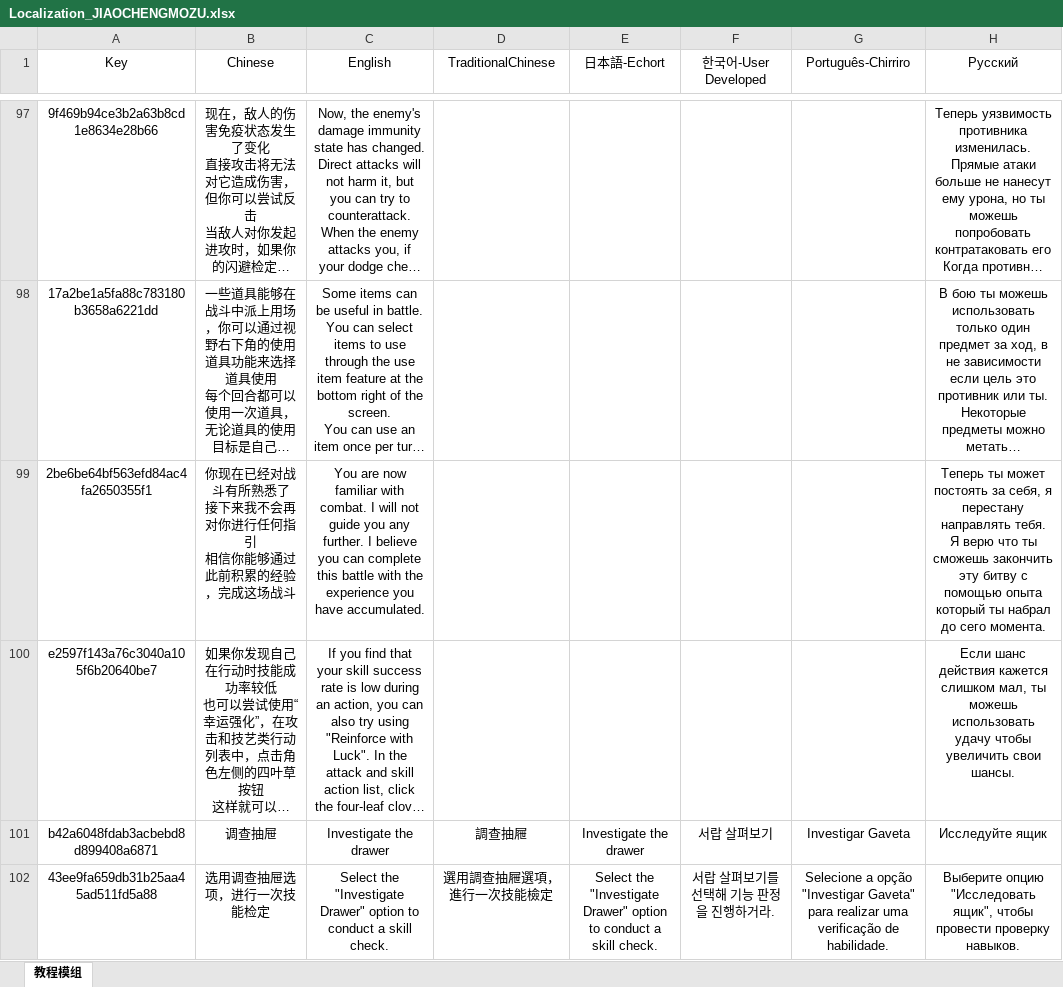
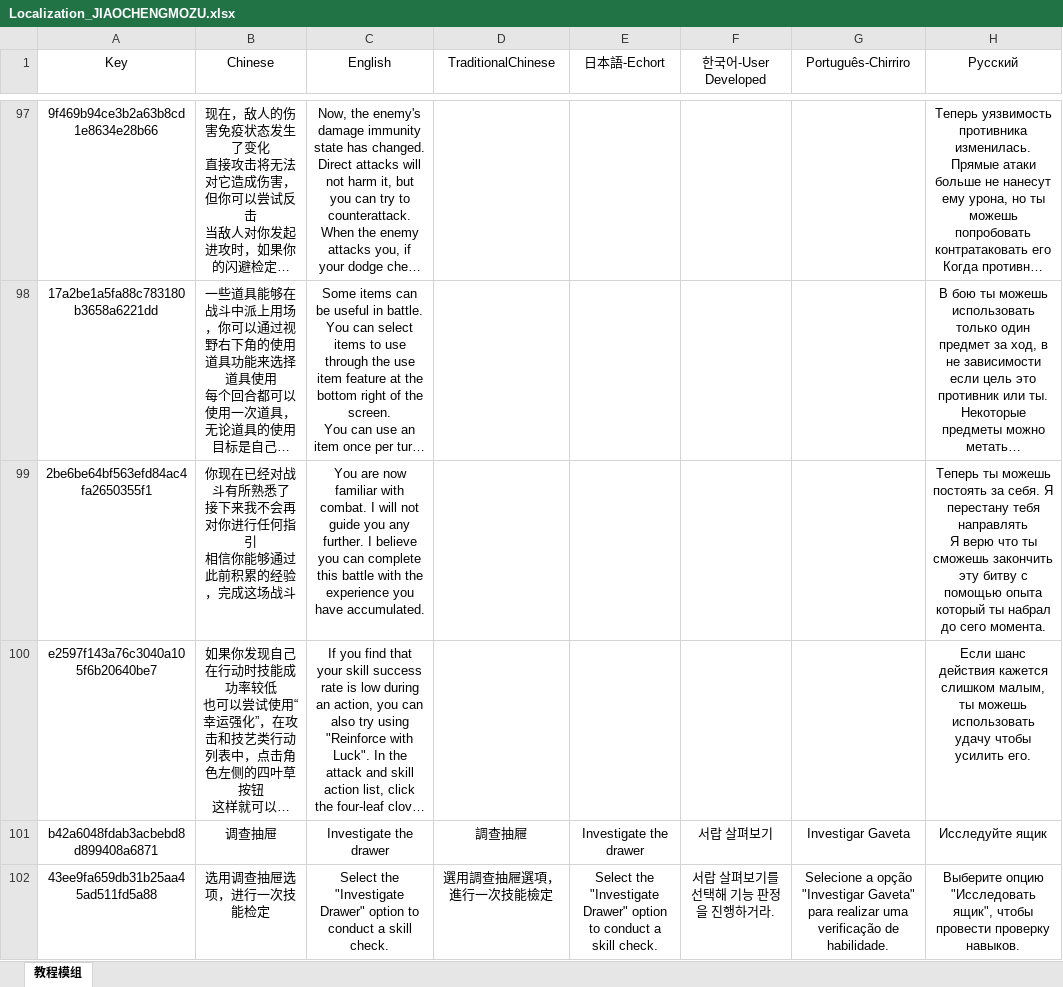
Before and after one commit to akhates98/Rupersonalization, an Excel workbook: GameModules/JIAOCHENGMOZU/Localization_JIAOCHENGMOZU.xlsx, sheet 教程模组, drawn as a sheet; only a part is shown, gaps mark what is left out; long unchanged cells end in …; values as stored, in another font and other column widths than the file's, no borders; ↵ is a line break in a cell; the diff names each change by its address in the sheet, - before the commit and + after, or states it on an @@ line.

```diff
--- a/GameModules/JIAOCHENGMOZU/Localization_JIAOCHENGMOZU.xlsx (sheet 教程模组)
+++ b/GameModules/JIAOCHENGMOZU/Localization_JIAOCHENGMOZU.xlsx (sheet 教程模组)
-H99 (Русский): Теперь ты может постоять за себя, я перестану направлять тебя. ↵ Я верю…
+H99 (Русский): Теперь ты можешь постоять за себя. Я перестану тебя направлять ↵ Я верю…
-H100 (Русский): …кажется слишком мал, ты можешь использовать удачу чтобы увеличить свои шансы.
+H100 (Русский): …кажется слишком малым, ты можешь использовать удачу чтобы усилить его.
```
Also changed, not shown: GameModules/Localization_BattleSkill.xlsx, GameModules/Localization_BuffDataKey.xlsx, 9 other files.
